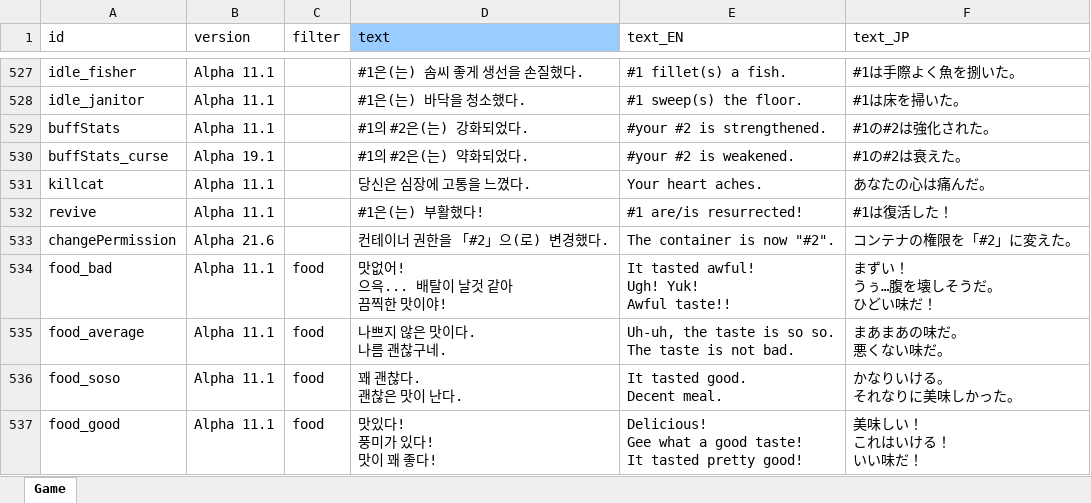
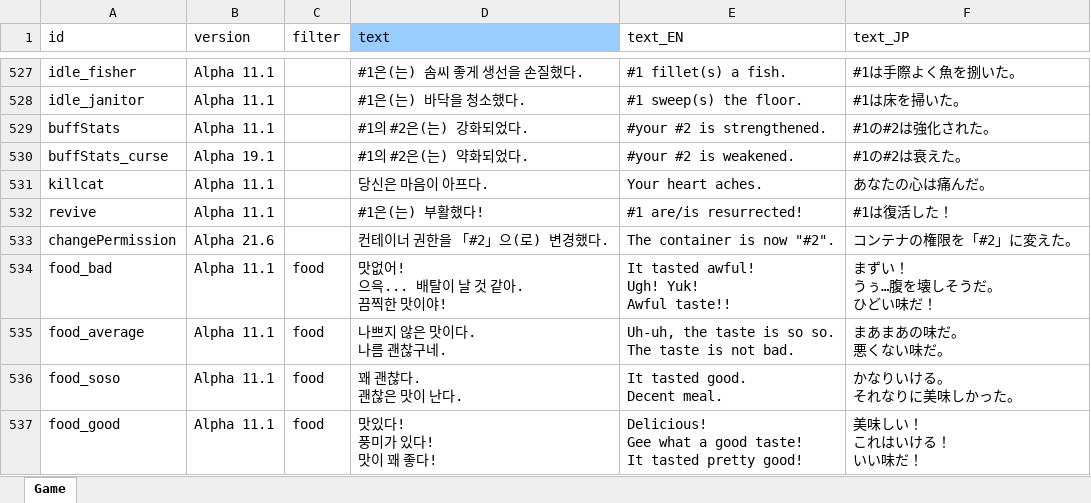
Before and after one commit to cinornu/Elin_KR, an Excel workbook: _Lang_Korean/Lang/KR/Game/Game.xlsx, sheet Game, drawn as a sheet; only a part is shown, gaps mark what is left out; values as stored, in another font and other column widths than the file's, no borders; charts and pictures not drawn; ↵ is a line break in a cell; the diff covers the shown part only; the diff names each change by its address in the sheet, - before the commit and + after, or states it on an @@ line.

```diff
--- a/_Lang_Korean/Lang/KR/Game/Game.xlsx (sheet Game)
+++ b/_Lang_Korean/Lang/KR/Game/Game.xlsx (sheet Game)
-D531 (text): 당신은 심장에 고통을 느꼈다.
+D531 (text): 당신은 마음이 아프다.
-D534 (text): 맛없어! ↵ 으윽... 배탈이 날것 같아 ↵ 끔찍한 맛이야!
+D534 (text): 맛없어! ↵ 으윽... 배탈이 날 것 같아. ↵ 끔찍한 맛이야!
```
Also changed, not shown: 69 edited cells elsewhere in this sheet, _Lang_Korean/Lang/KR/Game/General.xlsx, _Lang_Korean/Lang/KR/Game/Job.xlsx, 1 other file.
